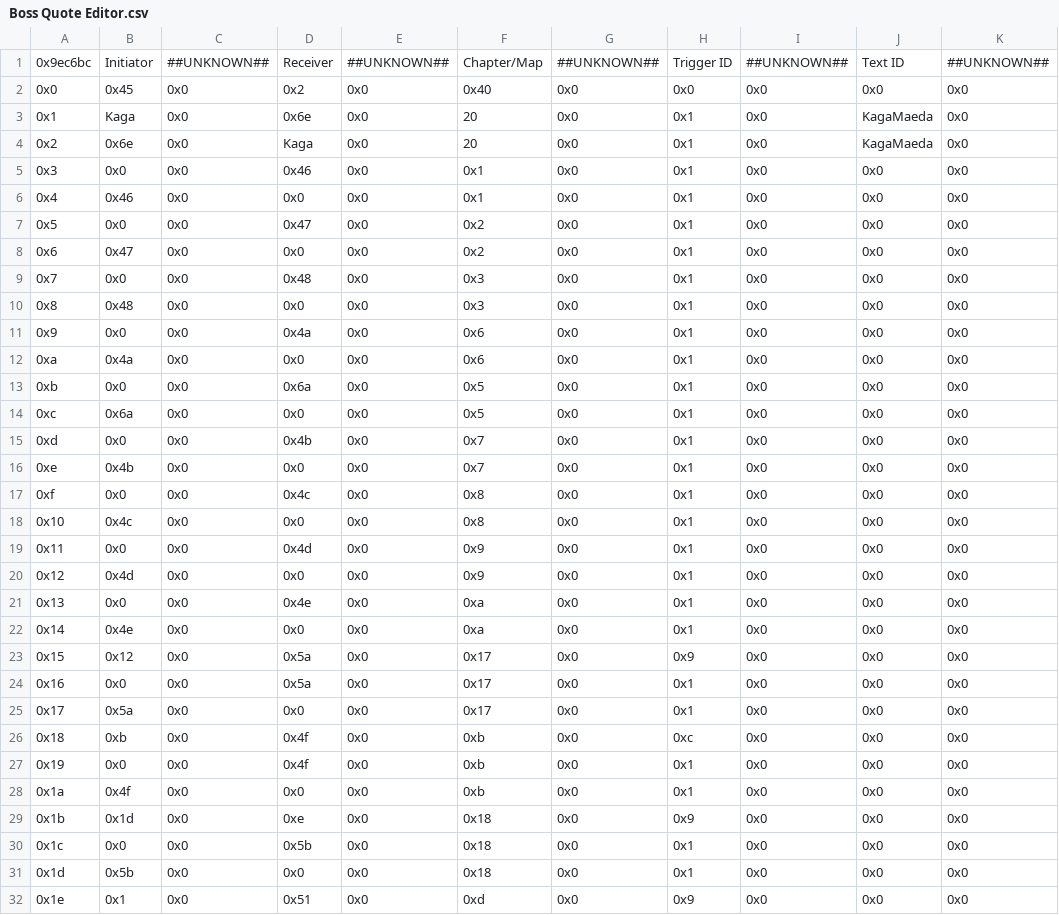
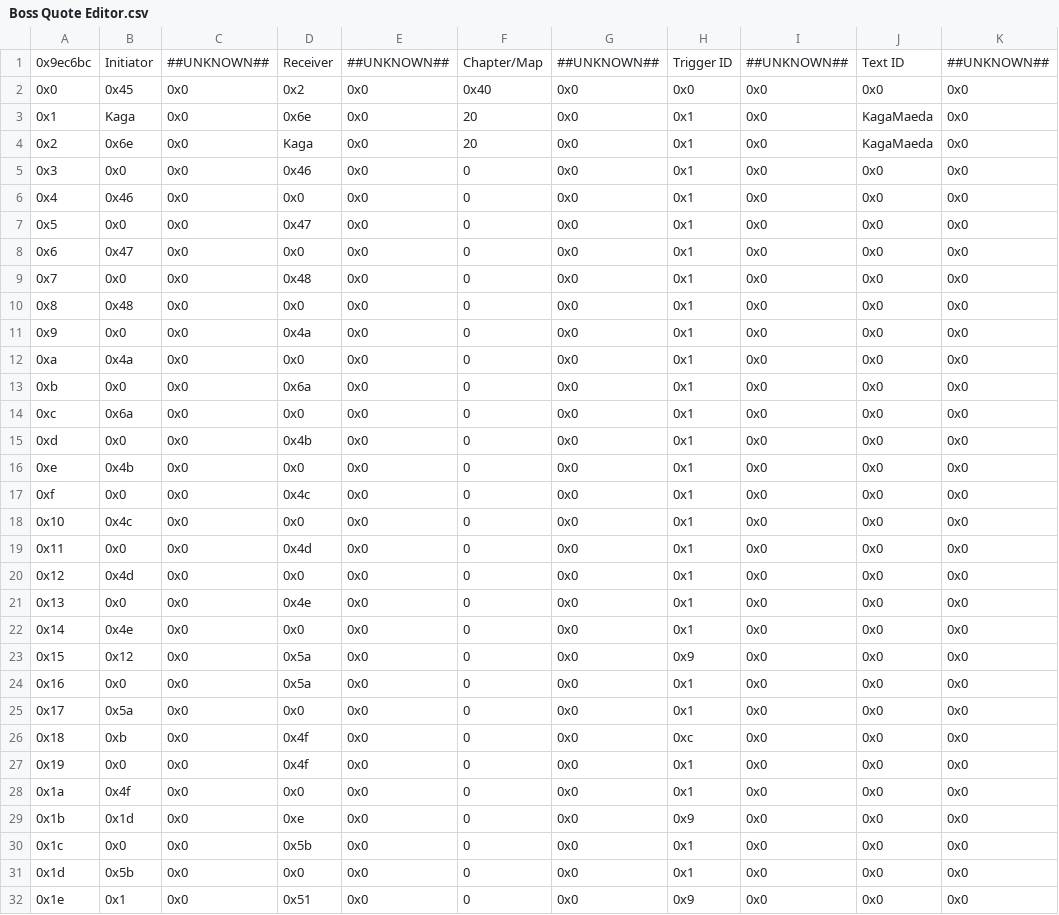
Before and after one commit to FireEmblemUniverse/CCB_Round1, a CSV file: Tables/FE8 Nightmare modules/Quote editors/Boss Quote Editor.csv, drawn as a sheet; only a part is shown; the diff covers the shown part only; the diff names each change by its address in the sheet, - before the commit and + after, or states it on an @@ line.

```diff
--- a/Tables/FE8 Nightmare modules/Quote editors/Boss Quote Editor.csv
+++ b/Tables/FE8 Nightmare modules/Quote editors/Boss Quote Editor.csv
-F5:F6: 0x1
+F5:F6: 0
-F7:F8: 0x2
+F7:F8: 0
-F9:F10: 0x3
+F9:F10: 0
-F11:F12: 0x6
+F11:F12: 0
-F13:F14: 0x5
+F13:F14: 0
-F15:F16: 0x7
+F15:F16: 0
-F17:F18: 0x8
+F17:F18: 0
-F19:F20: 0x9
+F19:F20: 0
-F21:F22: 0xa
+F21:F22: 0
-F23:F25: 0x17
+F23:F25: 0
-F26:F28: 0xb
+F26:F28: 0
-F29:F31: 0x18
+F29:F31: 0
-F32: 0xd
+F32: 0
```
Also changed, not shown: 68 edited cells elsewhere in this file, Tables/FE8 Nightmare modules/Chapter data editor/Chapter Data Editor.csv, Tables/FE8 Nightmare modules/Quote editors/Death Quote Editor.csv, 6 other files.
